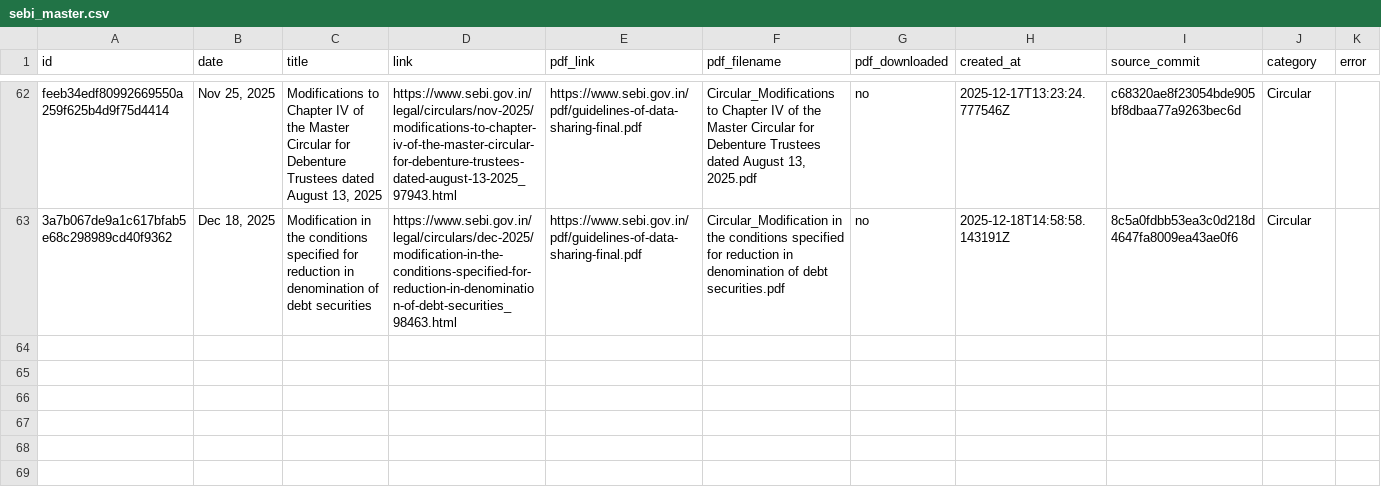
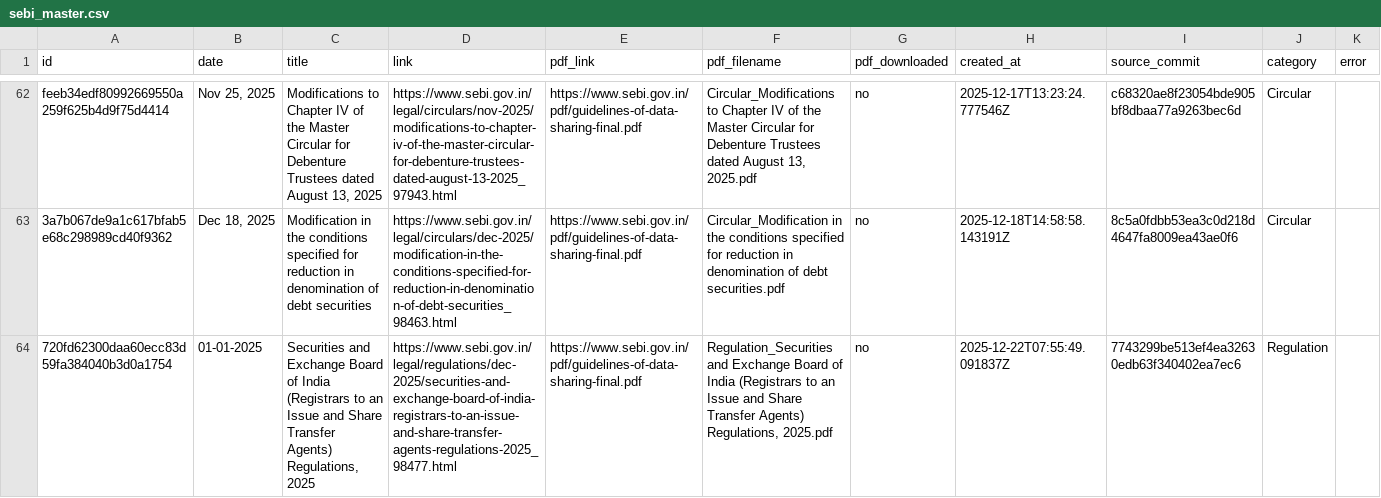
Before and after one commit to Legaltech-TL/trilegal-regulatory-updates, a CSV file: data/sebi_master.csv, drawn as a sheet; only a part is shown, gaps mark what is left out; the diff names each change by its address in the sheet, - before the commit and + after, or states it on an @@ line.

```diff
--- a/data/sebi_master.csv
+++ b/data/sebi_master.csv
+row 64: 720fd62300daa60ecc83d59fa384040b3d0a1754 | 01-01-2025 | Securities and Exchange Board of India (Registrars to an Issue and Share Transfer Agents) Regulations, 2025 | https://www.sebi.gov.in/legal/regulations/dec-2025/securities-and-exchange-board-of-india-registrars-to-an-issue-and-share-transfer-agents-regulations-2025_98477.html | https://www.sebi.gov.in/pdf/guidelines-of-data-sharing-final.pdf | Regulation_Securities and Exchange Board of India (Registrars to an Issue and Share Transfer Agents) Regulations, 2025.pdf | no | 2025-12-22T07:55:49.091837Z | 7743299be513ef4ea32630edb63f340402ea7ec6 | Regulation
```
Also changed, not shown: 1 other file.
